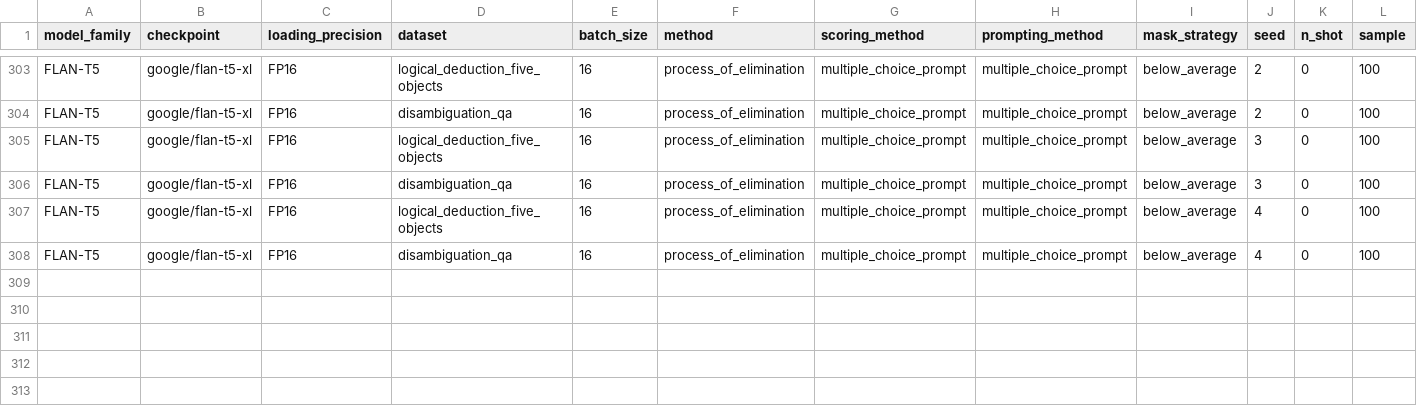
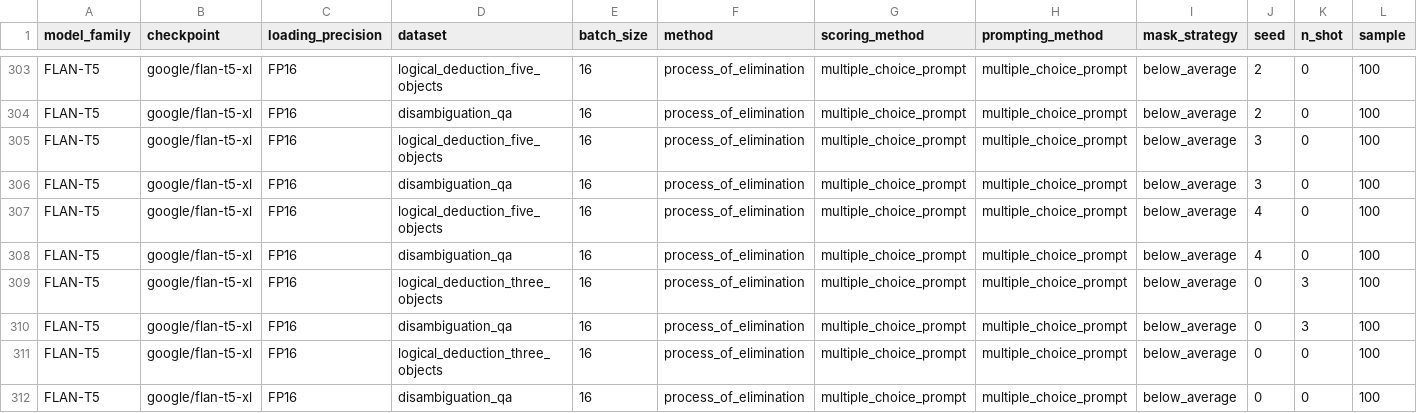
Before and after one commit to KasMasVan/csr_exp_resource_index, a CSV file: results/process_of_elimination.csv, drawn as a sheet; only a part is shown, gaps mark what is left out; rows hold the shown columns only; the diff names each change by its address in the sheet, - before the commit and + after, or states it on an @@ line.

```diff
--- a/results/process_of_elimination.csv
+++ b/results/process_of_elimination.csv
+row 309: FLAN-T5 | google/flan-t5-xl | FP16 | logical_deduction_three_objects | 16 | process_of_elimination | multiple_choice_prompt | multiple_choice_prompt | below_average | 0 | 3 | 100
+row 310: FLAN-T5 | google/flan-t5-xl | FP16 | disambiguation_qa | 16 | process_of_elimination | multiple_choice_prompt | multiple_choice_prompt | below_average | 0 | 3 | 100
+row 311: FLAN-T5 | google/flan-t5-xl | FP16 | logical_deduction_three_objects | 16 | process_of_elimination | multiple_choice_prompt | multiple_choice_prompt | below_average | 0 | 0 | 100
+row 312: FLAN-T5 | google/flan-t5-xl | FP16 | disambiguation_qa | 16 | process_of_elimination | multiple_choice_prompt | multiple_choice_prompt | below_average | 0 | 0 | 100
```
Also changed, not shown: results/language_modeling.csv, results/multiple_choice_prompt.csv, 5 other files.
